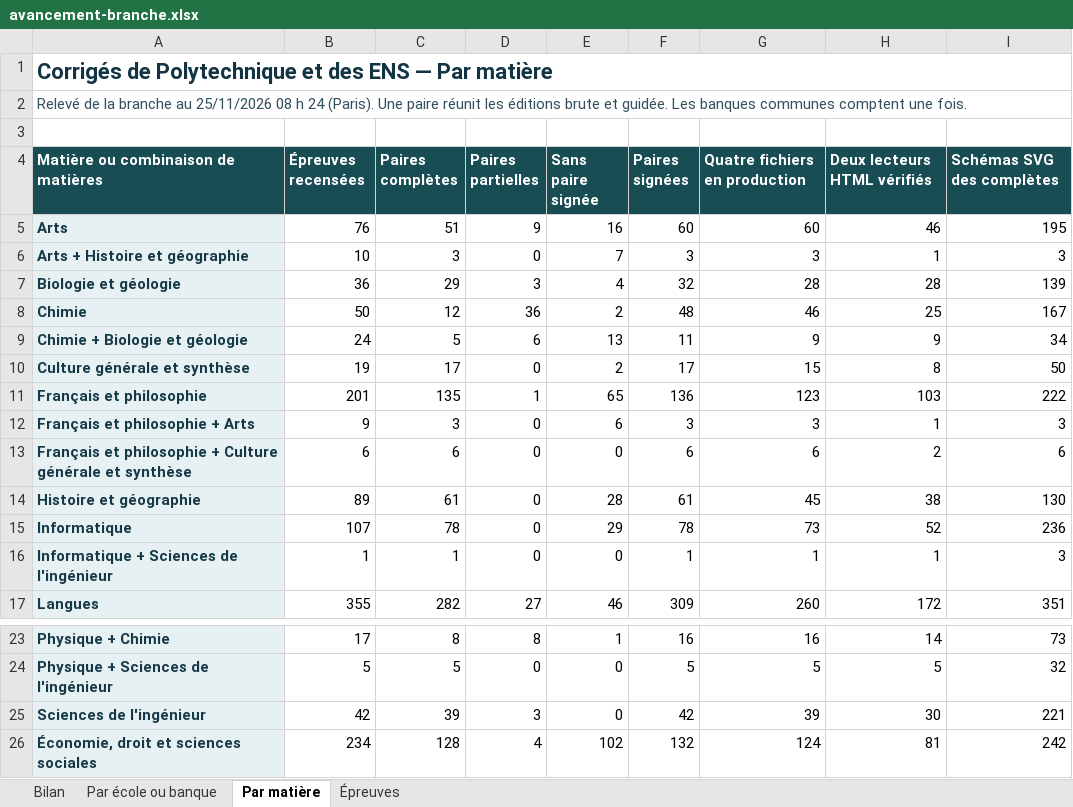
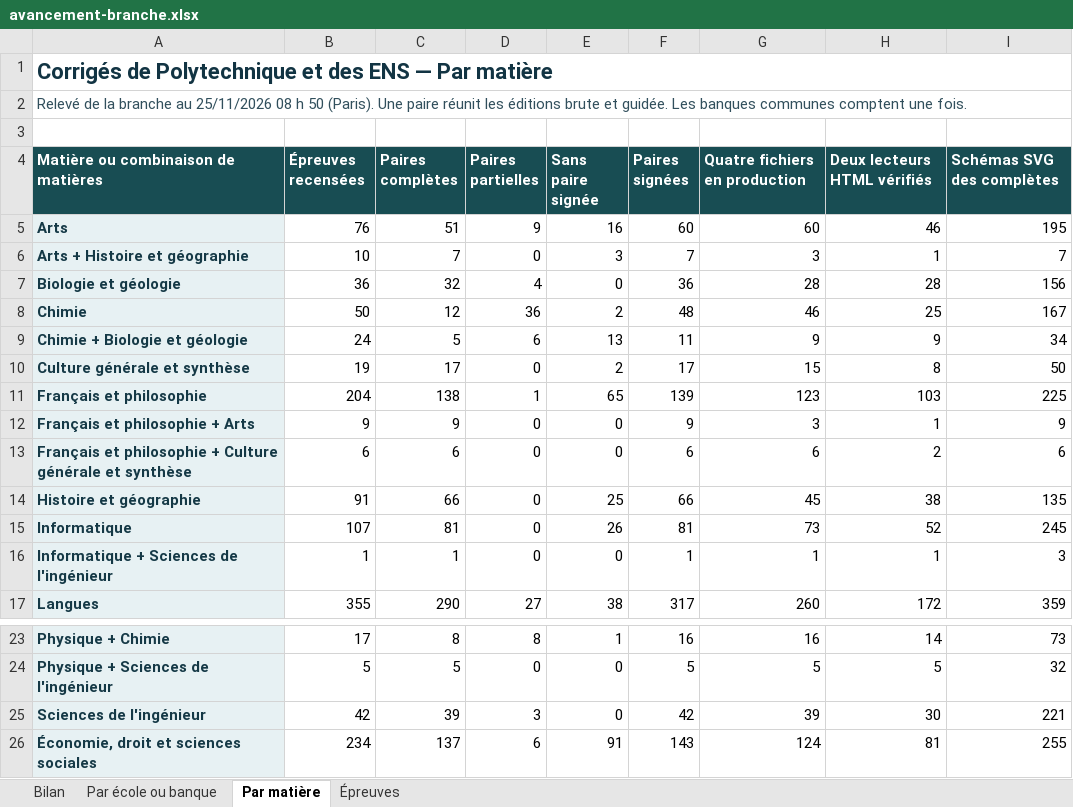
Before and after one commit to knoel99/corriges-concours, an Excel workbook: campagnes/x-ens/bilans/classeurs/avancement-branche.xlsx, sheet Par matière, drawn as a sheet; only a part is shown, gaps mark what is left out; values as stored, in another font and other column widths than the file's, no borders; the diff covers the shown part only; the diff names each change by its address in the sheet, - before the commit and + after, or states it on an @@ line.

```diff
--- a/campagnes/x-ens/bilans/classeurs/avancement-branche.xlsx (sheet Par matière)
+++ b/campagnes/x-ens/bilans/classeurs/avancement-branche.xlsx (sheet Par matière)
-A2: …08 h 24 (Paris). Une…
+A2: …08 h 50 (Paris). Une…
-C6 (Paires complètes): 3
+C6 (Paires complètes): 7
-E6 (Sans paire signée): 7
+E6 (Sans paire signée): 3
-F6 (Paires signées): 3
+F6 (Paires signées): 7
-I6 (Schémas SVG des complètes): 3
+I6 (Schémas SVG des complètes): 7
-C7 (Paires complètes): 29
+C7 (Paires complètes): 32
-D7 (Paires partielles): 3
+D7 (Paires partielles): 4
-E7 (Sans paire signée): 4
+E7 (Sans paire signée): 0
-F7 (Paires signées): 32
+F7 (Paires signées): 36
-I7 (Schémas SVG des complètes): 139
+I7 (Schémas SVG des complètes): 156
-B11 (Épreuves recensées): 201
+B11 (Épreuves recensées): 204
-C11 (Paires complètes): 135
+C11 (Paires complètes): 138
-F11 (Paires signées): 136
+F11 (Paires signées): 139
-I11 (Schémas SVG des complètes): 222
+I11 (Schémas SVG des complètes): 225
-C12 (Paires complètes): 3
+C12 (Paires complètes): 9
-E12 (Sans paire signée): 6
+E12 (Sans paire signée): 0
-F12 (Paires signées): 3
+F12 (Paires signées): 9
-I12 (Schémas SVG des complètes): 3
+I12 (Schémas SVG des complètes): 9
-B14 (Épreuves recensées): 89
+B14 (Épreuves recensées): 91
-C14 (Paires complètes): 61
+C14 (Paires complètes): 66
-E14 (Sans paire signée): 28
+E14 (Sans paire signée): 25
-F14 (Paires signées): 61
+F14 (Paires signées): 66
-I14 (Schémas SVG des complètes): 130
+I14 (Schémas SVG des complètes): 135
-C15 (Paires complètes): 78
+C15 (Paires complètes): 81
-E15 (Sans paire signée): 29
+E15 (Sans paire signée): 26
-F15 (Paires signées): 78
+F15 (Paires signées): 81
-I15 (Schémas SVG des complètes): 236
+I15 (Schémas SVG des complètes): 245
-C17 (Paires complètes): 282
+C17 (Paires complètes): 290
-E17 (Sans paire signée): 46
+E17 (Sans paire signée): 38
-F17 (Paires signées): 309
+F17 (Paires signées): 317
-I17 (Schémas SVG des complètes): 351
+I17 (Schémas SVG des complètes): 359
-C26 (Paires complètes): 128
+C26 (Paires complètes): 137
-D26 (Paires partielles): 4
+D26 (Paires partielles): 6
-E26 (Sans paire signée): 102
+E26 (Sans paire signée): 91
-F26 (Paires signées): 132
+F26 (Paires signées): 143
-I26 (Schémas SVG des complètes): 242
+I26 (Schémas SVG des complètes): 255
```
Also changed, not shown: 8 edited cells elsewhere in this sheet, sheet Épreuves, sheet Par école ou banque, sheet Bilan.
